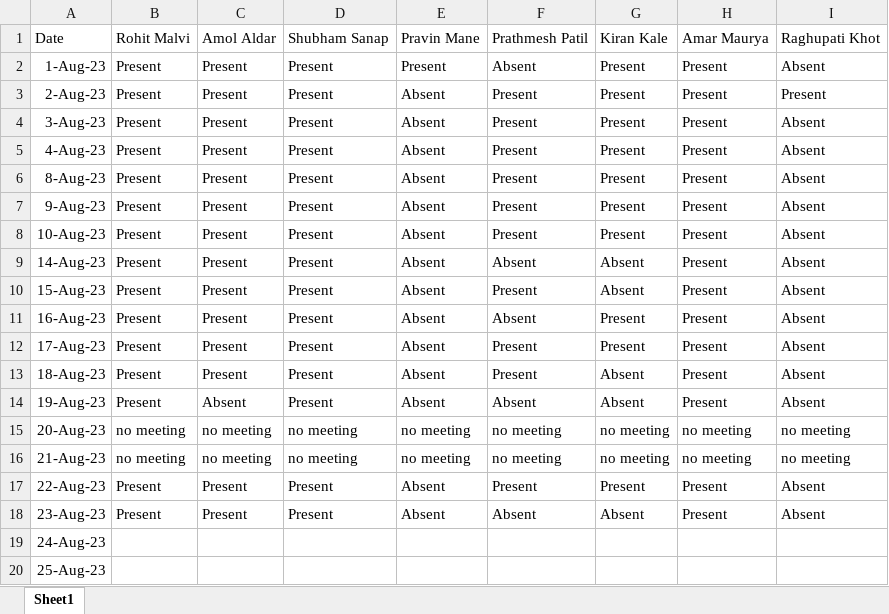
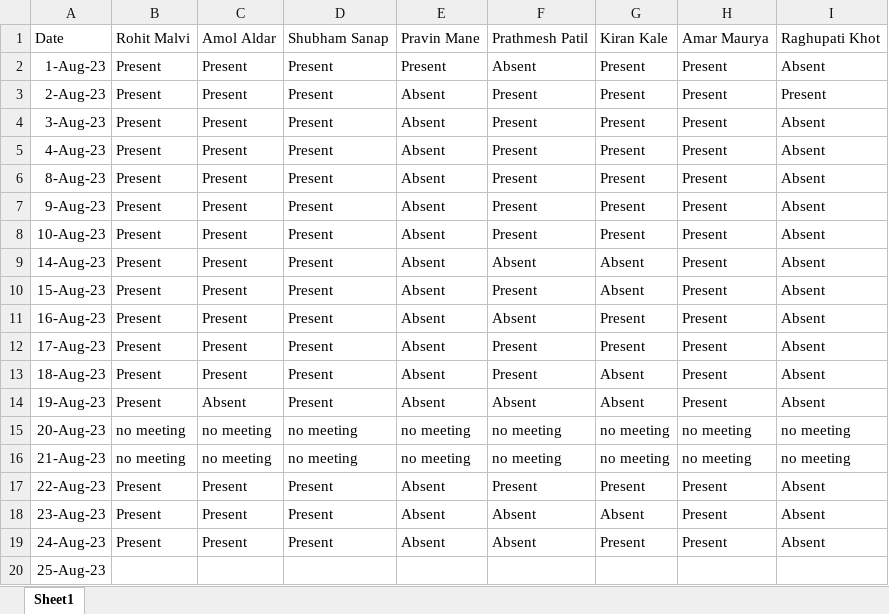
Before and after one commit to rohitmalvi1998/JSLearning, an Excel workbook: Team_Attendance_Report.xlsx, sheet Sheet1, drawn as a sheet; values as stored, in another font and other column widths than the file's, no borders; the diff names each change by its address in the sheet, - before the commit and + after, or states it on an @@ line.

Commit message:
Todays  attendanceSheet

```diff
--- a/Team_Attendance_Report.xlsx (sheet Sheet1)
+++ b/Team_Attendance_Report.xlsx (sheet Sheet1)
-B19: (empty)
+B19: Present
-C19: (empty)
+C19: Present
-D19: (empty)
+D19: Present
-E19: (empty)
+E19: Absent
-F19: (empty)
+F19: Absent
-G19: (empty)
+G19: Present
-H19: (empty)
+H19: Present
-I19: (empty)
+I19: Absent
```
Also changed, not shown: 2 other files.
